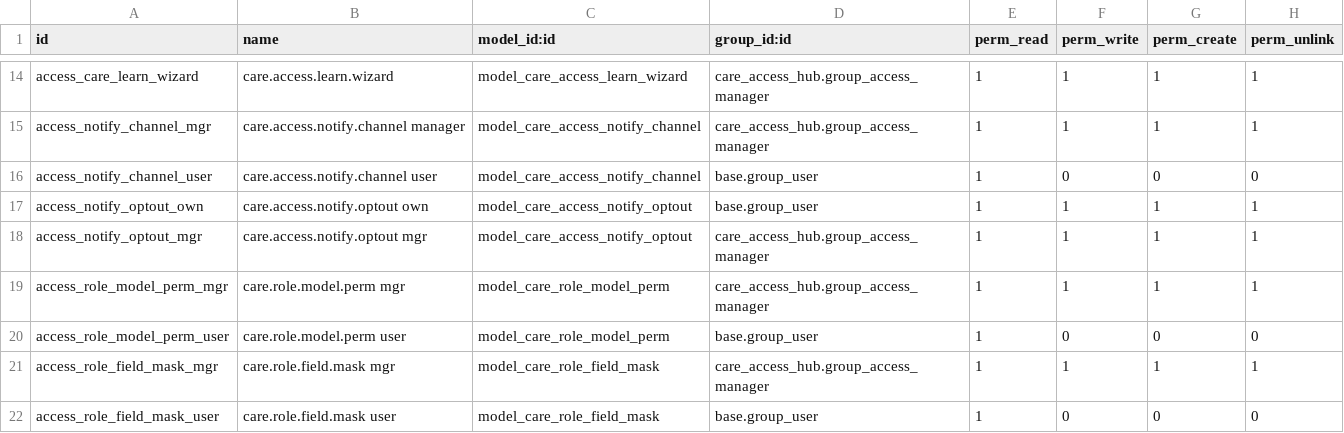
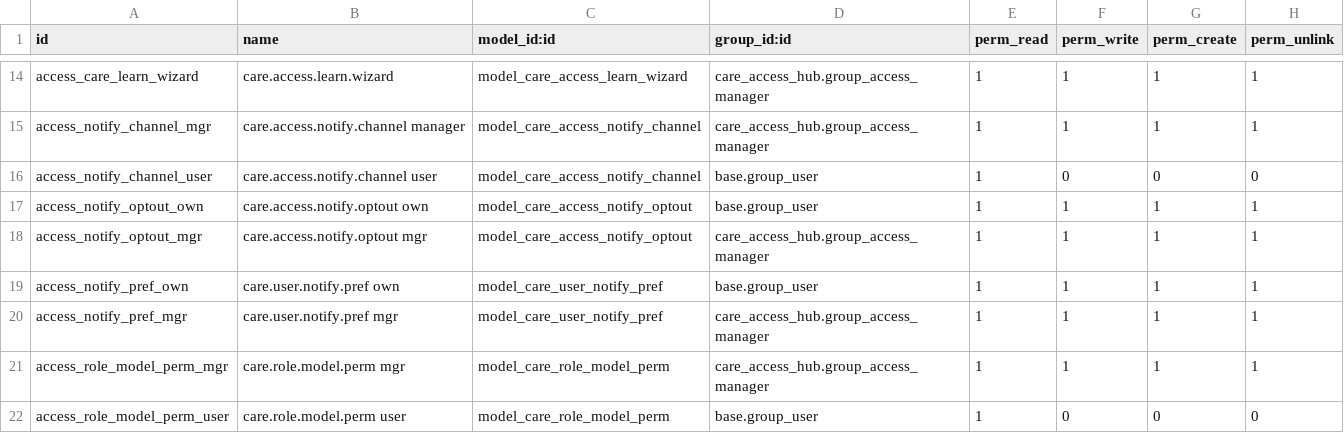
Before and after one commit to careodoo/odoo, a CSV file: care_access_hub/security/ir.model.access.csv, drawn as a sheet; only a part is shown, gaps mark what is left out; the shorter side is filled out with more unchanged rows; the diff names each change by its address in the sheet, - before the commit and + after, or states it on an @@ line.

```diff
--- a/care_access_hub/security/ir.model.access.csv
+++ b/care_access_hub/security/ir.model.access.csv
+row 19: access_notify_pref_own | care.user.notify.pref own | model_care_user_notify_pref | base.group_user | 1 | 1 | 1 | 1
+row 20: access_notify_pref_mgr | care.user.notify.pref mgr | model_care_user_notify_pref | care_access_hub.group_access_manager | 1 | 1 | 1 | 1
```
Also changed, not shown: 4 other files.
